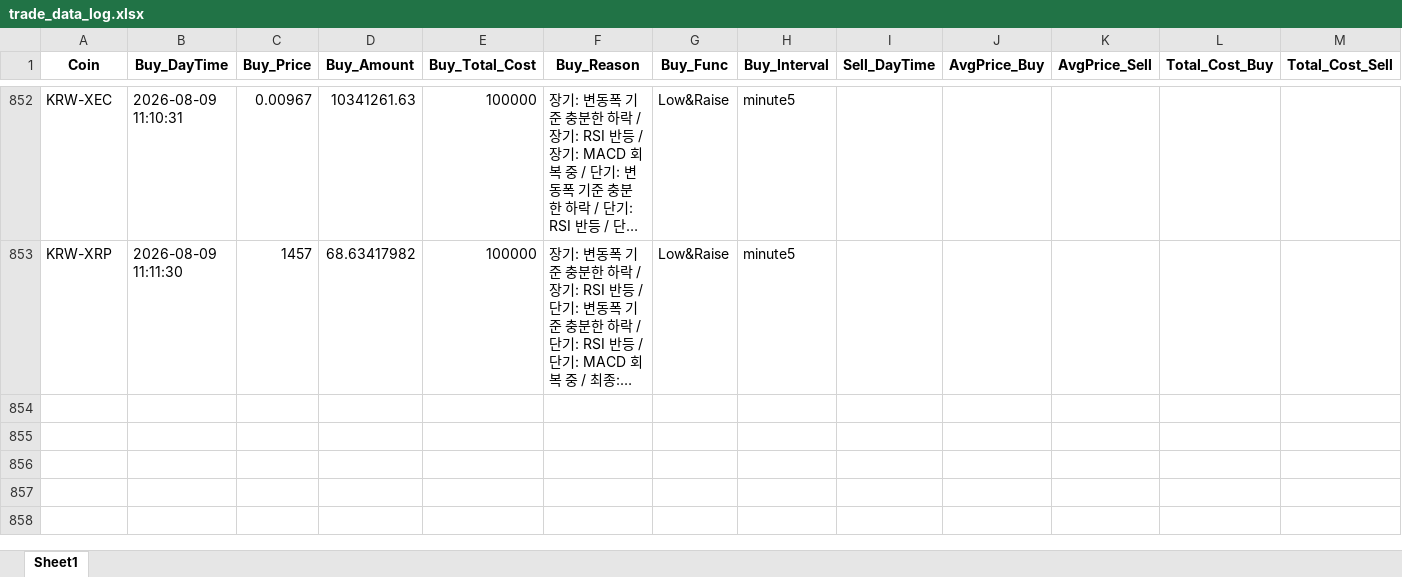
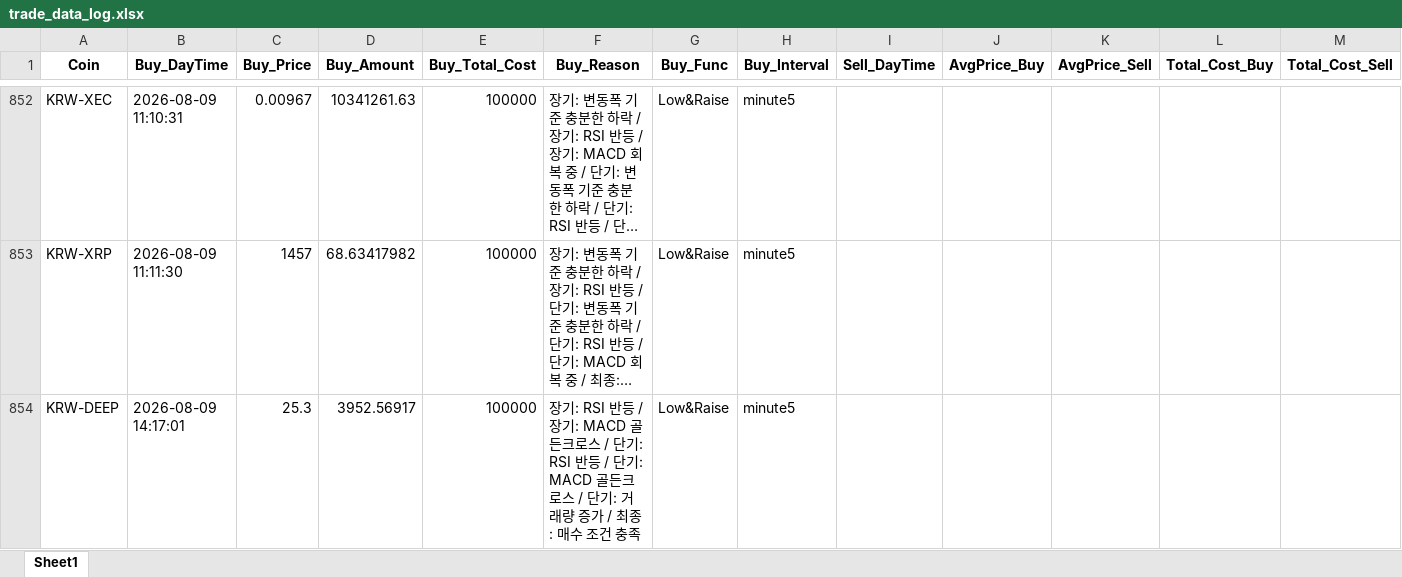
Before and after one commit to koala0111/koala0111.github.io, an Excel workbook: data/trade_data_log.xlsx, sheet Sheet1, drawn as a sheet; only a part is shown, gaps mark what is left out; long unchanged cells end in …; values as stored, in another font and other column widths than the file's, no borders; rows hold the shown columns only; the diff names each change by its address in the sheet, - before the commit and + after, or states it on an @@ line.

Commit message:
Update data/trade_data_log.xlsx (2026-08-09 14:17:05 KST) [skip ci]

```diff
--- a/data/trade_data_log.xlsx (sheet Sheet1)
+++ b/data/trade_data_log.xlsx (sheet Sheet1)
+row 854: KRW-DEEP | 2026-08-09 14:17:01 | 25.3 | 3952.56917 | 100000 | 장기: RSI 반등 / 장기: MACD 골든크로스 / 단기: RSI 반등 / 단기: MACD 골든크로스 / 단기: 거래량 증가 / 최종: 매수 조건 충족 | Low&Raise | minute5
```
